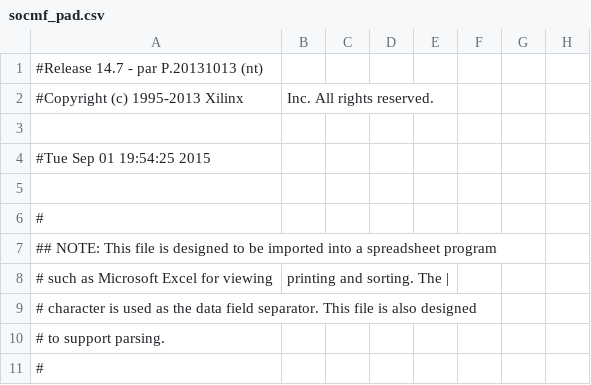
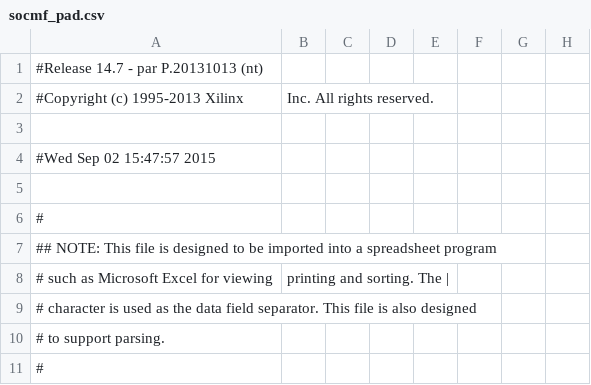
Before and after one commit to 2458048592/CPU-Project, a CSV file: socmf_pad.csv, drawn as a sheet; only a part is shown; the diff names each change by its address in the sheet, - before the commit and + after, or states it on an @@ line.

```diff
--- a/socmf_pad.csv
+++ b/socmf_pad.csv
-A4: #Tue Sep 01 19:54:25 2015
+A4: #Wed Sep 02 15:47:57 2015
```
Also changed, not shown: 52 other files.
